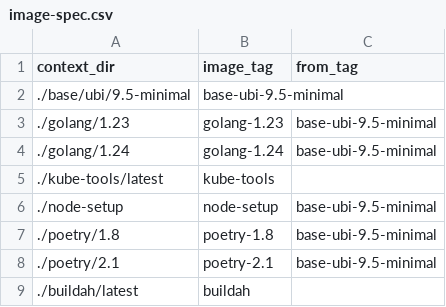
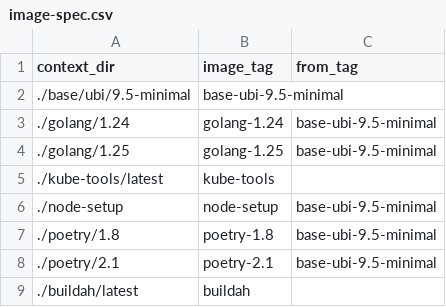
Before and after one commit to scylladb/scylla-operator-images, a CSV file: image-spec.csv, drawn as a sheet; removed rows and columns are numbered as before the commit, all else as after; the diff names each change by its address in the sheet, - before the commit and + after, or states it on an @@ line.

Commit message:
Update golang images by adding 1.25, dropping 1.23 and updating 1.24

```diff
--- a/image-spec.csv
+++ b/image-spec.csv
-row 3: ./golang/1.23 | golang-1.23 | base-ubi-9.5-minimal
+row 4: ./golang/1.25 | golang-1.25 | base-ubi-9.5-minimal
```
Also changed, not shown: 21 other files.
